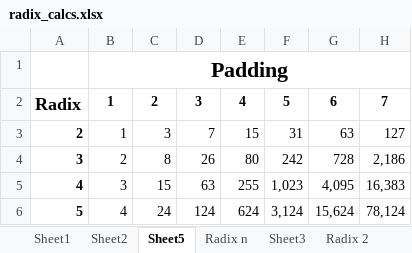
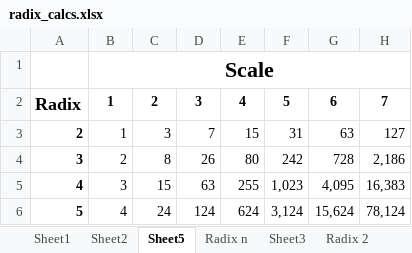
Before and after one commit to aaron-613/pubsub-geo-filtering, an Excel workbook: radix_calcs.xlsx, sheet Sheet5, drawn as a sheet; only a part is shown; values as stored, in another font and other column widths than the file's, no borders; the diff names each change by its address in the sheet, - before the commit and + after, or states it on an @@ line.

```diff
--- a/radix_calcs.xlsx (sheet Sheet5)
+++ b/radix_calcs.xlsx (sheet Sheet5)
-B1: Padding
+B1: Scale
```
Also changed, not shown: sheet Radix n, 18 other files.
